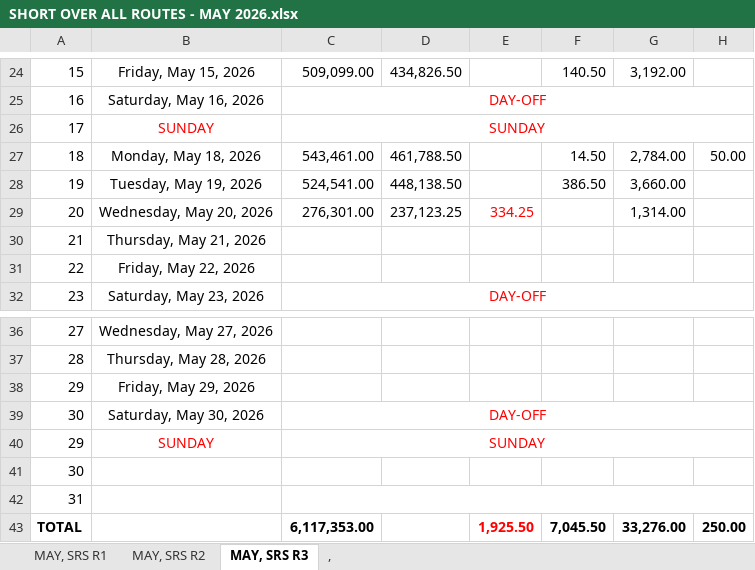
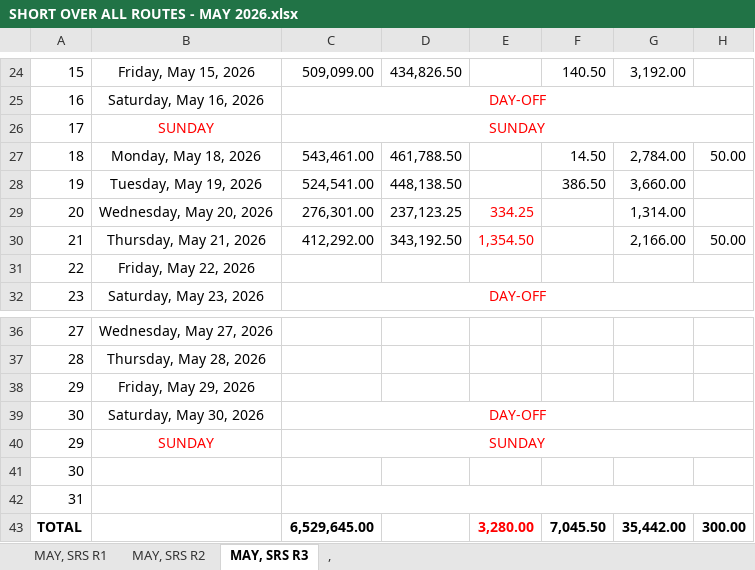
Before and after one commit to fliqlo/GBDS, an Excel workbook: GBDS MAY FILES 2026/SHORT OVER ALL ROUTES - MAY 2026.xlsx, sheet MAY, SRS R3, drawn as a sheet; only a part is shown, gaps mark what is left out; values as stored, in another font and other column widths than the file's, no borders; removed rows and columns are numbered as before the commit, all else as after; the diff names each change by its address in the sheet, - before the commit and + after, or states it on an @@ line.

```diff
--- a/GBDS MAY FILES 2026/SHORT OVER ALL ROUTES - MAY 2026.xlsx (sheet MAY, SRS R3)
+++ b/GBDS MAY FILES 2026/SHORT OVER ALL ROUTES - MAY 2026.xlsx (sheet MAY, SRS R3)
-row 30: 21 | Thursday, May 21, 2026
+row 30: 21 | Thursday, May 21, 2026 | 412,292.00 | 343,192.50 | 1,354.50 |  | 2,166.00 | 50.00
-C43: 6,117,353.00
+C43: 6,529,645.00
-E43: 1,925.50
+E43: 3,280.00
-G43: 33,276.00
+G43: 35,442.00
-H43: 250.00
+H43: 300.00
```
Also changed, not shown: sheet MAY, SRS R2, sheet MAY, SRS R1, GBDS MAY FILES 2026/CSR MONTH OF MAY 2026.xlsx, GBDS MAY FILES 2026/SCRR CALCULATOR - MAY 2026.xlsx.
